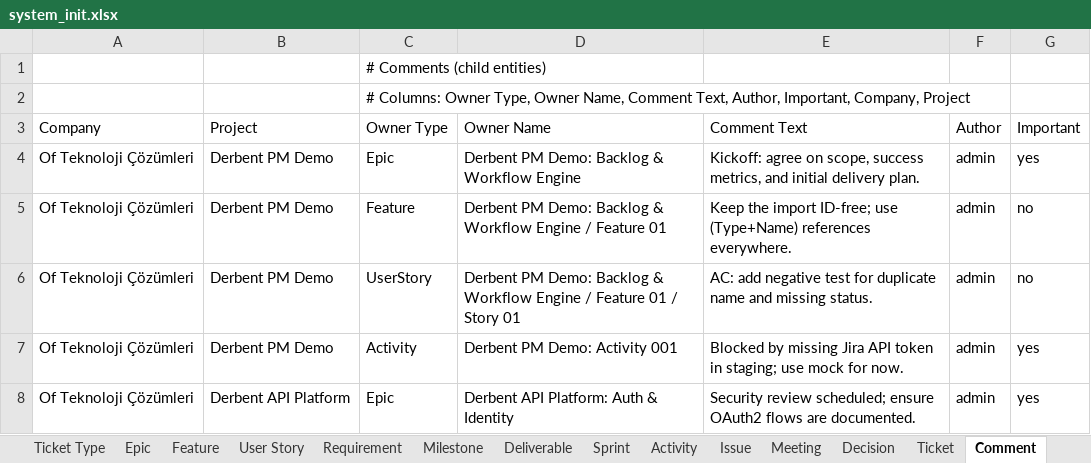
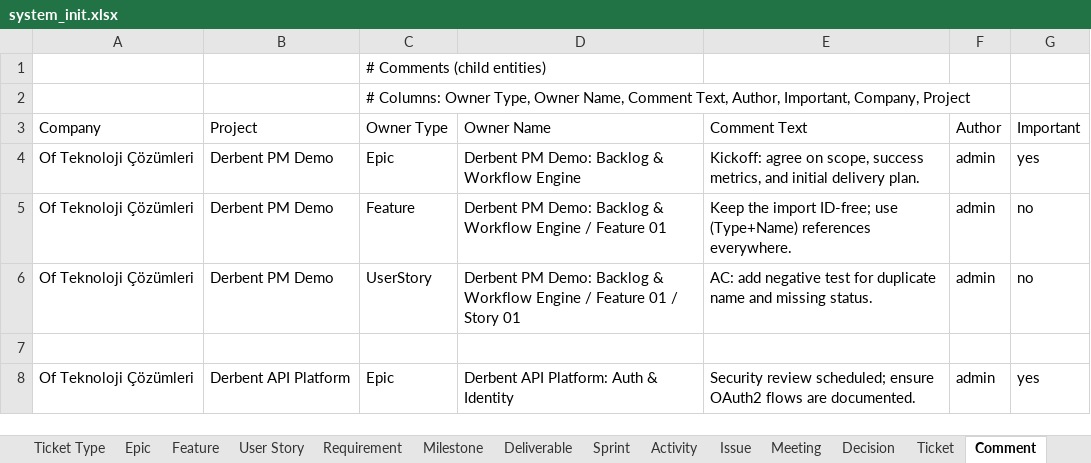
Before and after one commit to yalovali/derbent, an Excel workbook: src/main/resources/excel/system_init.xlsx, sheet Comment, drawn as a sheet; values as stored, in another font and other column widths than the file's, no borders; the diff names each change by its address in the sheet, - before the commit and + after, or states it on an @@ line.

```diff
--- a/src/main/resources/excel/system_init.xlsx (sheet Comment)
+++ b/src/main/resources/excel/system_init.xlsx (sheet Comment)
-row 7: Of Teknoloji Çözümleri | Derbent PM Demo | Activity | Derbent PM Demo: Activity 001 | Blocked by missing Jira API token in staging; use mock for now. | admin | yes
+row 7: (empty)
```
Also changed, not shown: sheet Link, src/main/resources/excel/screens_init.xlsx, 5 other files.
